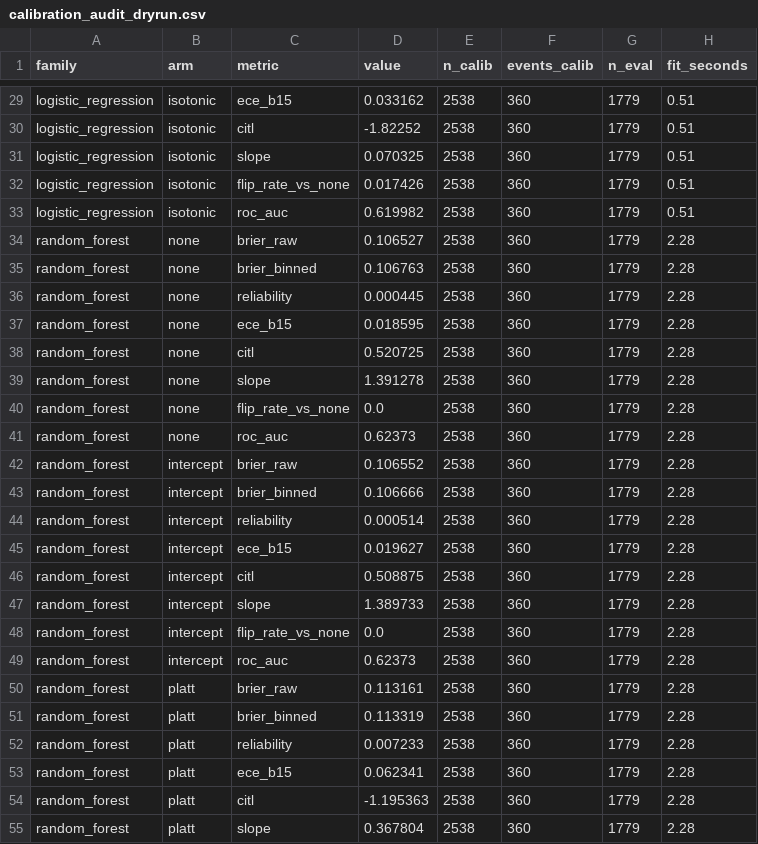
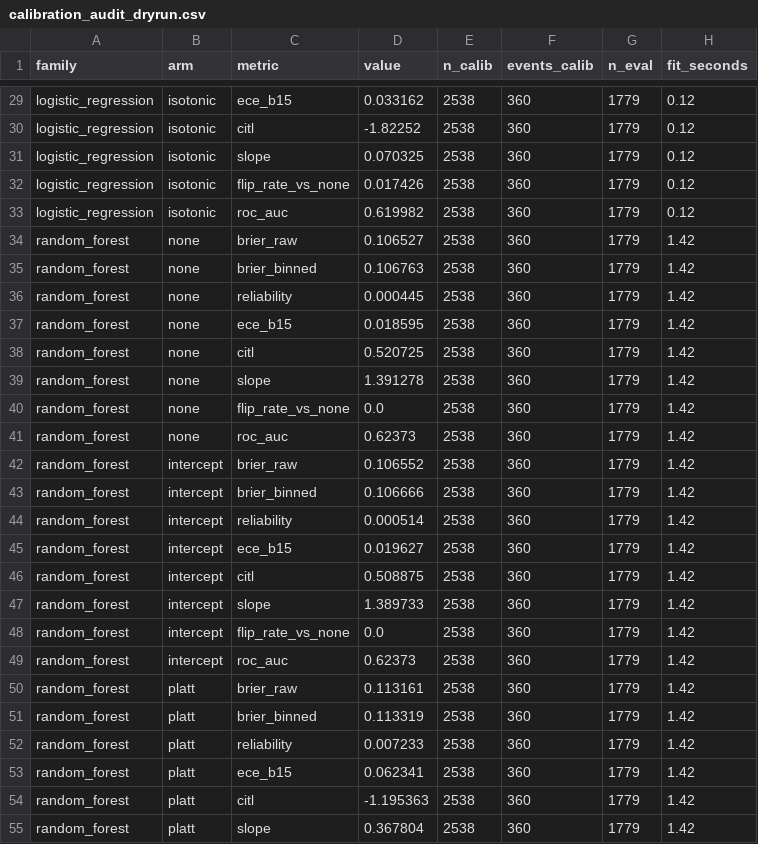
Before and after one commit to Culzz/credit-reliability-audit, a CSV file: reports/tables/calibration_audit_dryrun.csv, drawn as a sheet; only a part is shown, gaps mark what is left out; the diff covers the shown part only; the diff names each change by its address in the sheet, - before the commit and + after, or states it on an @@ line.

```diff
--- a/reports/tables/calibration_audit_dryrun.csv
+++ b/reports/tables/calibration_audit_dryrun.csv
-H29:H33 (fit_seconds): 0.51
+H29:H33 (fit_seconds): 0.12
-H34:H55 (fit_seconds): 2.28
+H34:H55 (fit_seconds): 1.42
```
Also changed, not shown: 101 edited cells elsewhere in this file, reports/tables/baseline_dryrun_metrics.csv, 5 other files.
